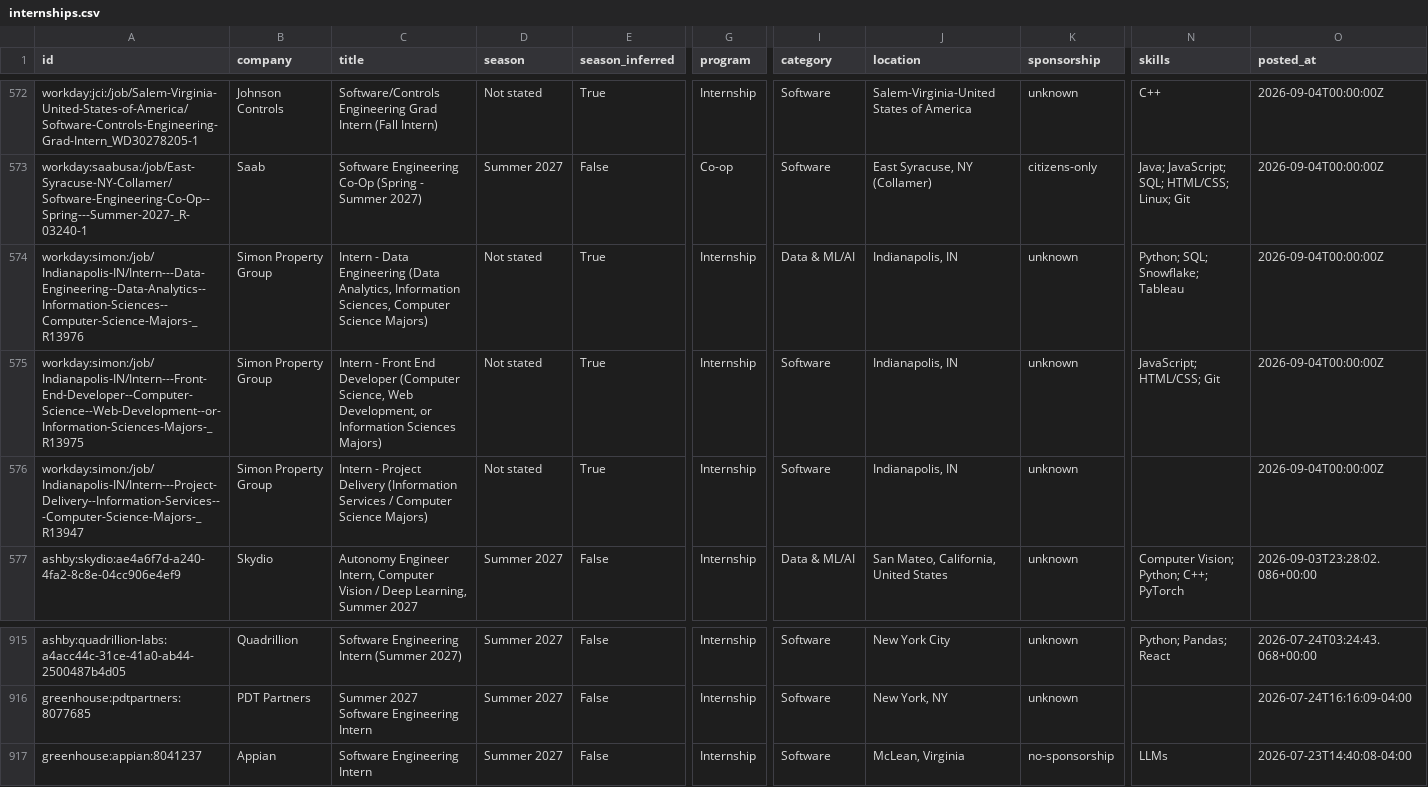
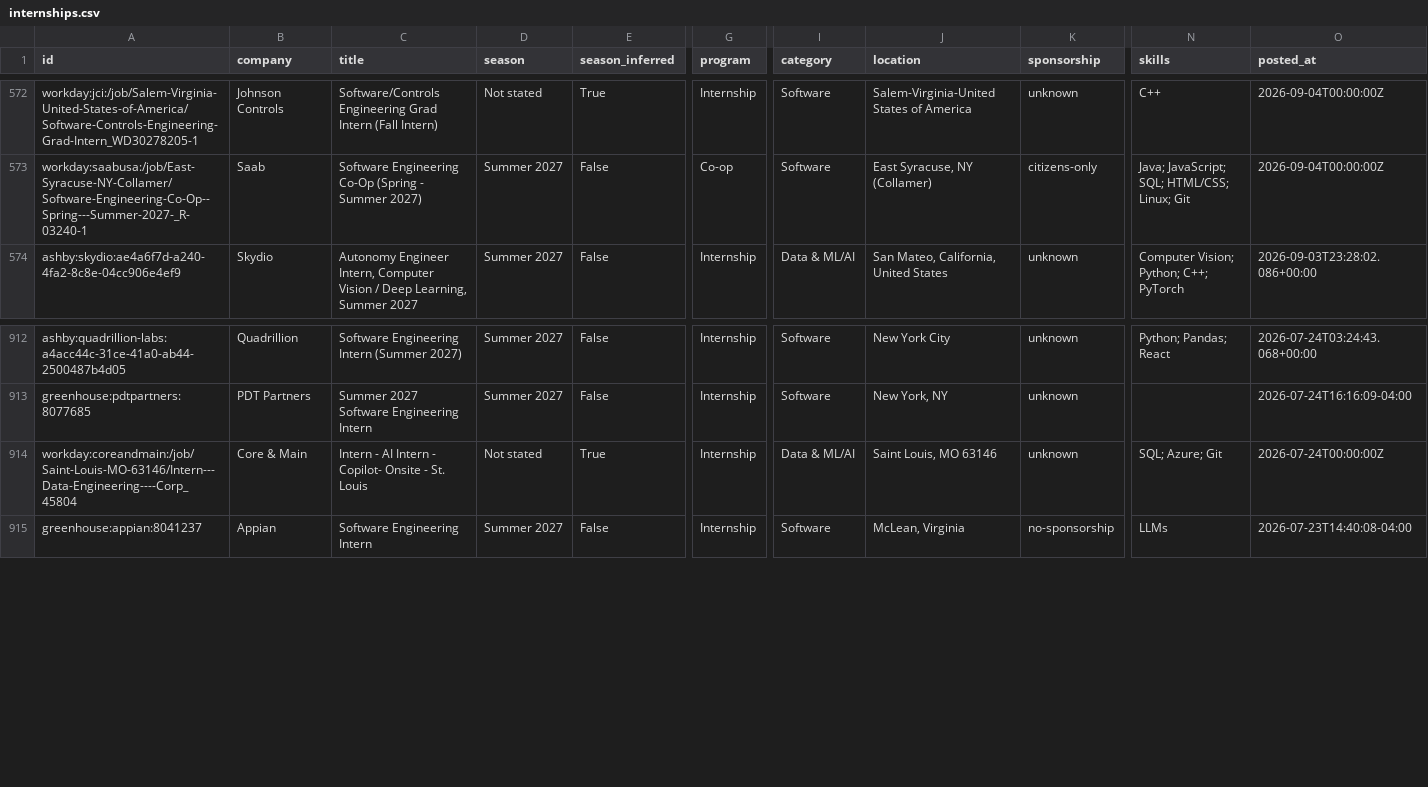
Before and after one commit to superasymmetry/internship-alerts, a CSV file: data/internships.csv, drawn as a sheet; only a part is shown, gaps mark what is left out; removed rows and columns are numbered as before the commit, all else as after; rows hold the shown columns only; the diff names each change by its address in the sheet, - before the commit and + after, or states it on an @@ line.

```diff
--- a/data/internships.csv
+++ b/data/internships.csv
-row 574: workday:simon:/job/Indianapolis-IN/Intern---Data-Engineering--Data-Analytics--Information-Sciences--Computer-Science-Majors-_R13976 | Simon Property Group | Intern - Data Engineering (Data Analytics, Information Sciences, Computer Science Majors) | Not stated | True | Internship | Data & ML/AI | Indianapolis, IN | unknown | Python; SQL; Snowflake; Tableau | 2026-09-04T00:00:00Z
-row 575: workday:simon:/job/Indianapolis-IN/Intern---Front-End-Developer--Computer-Science--Web-Development--or-Information-Sciences-Majors-_R13975 | Simon Property Group | Intern - Front End Developer (Computer Science, Web Development, or Information Sciences Majors) | Not stated | True | Internship | Software | Indianapolis, IN | unknown | JavaScript; HTML/CSS; Git | 2026-09-04T00:00:00Z
-row 576: workday:simon:/job/Indianapolis-IN/Intern---Project-Delivery--Information-Services---Computer-Science-Majors-_R13947 | Simon Property Group | Intern - Project Delivery (Information Services / Computer Science Majors) | Not stated | True | Internship | Software | Indianapolis, IN | unknown |  | 2026-09-04T00:00:00Z
+row 914: workday:coreandmain:/job/Saint-Louis-MO-63146/Intern---Data-Engineering----Corp_45804 | Core & Main | Intern - AI Intern - Copilot- Onsite - St. Louis | Not stated | True | Internship | Data & ML/AI | Saint Louis, MO 63146 | unknown | SQL; Azure; Git | 2026-07-24T00:00:00Z
```
Also changed, not shown: docs/internships.csv, 12 other files.
